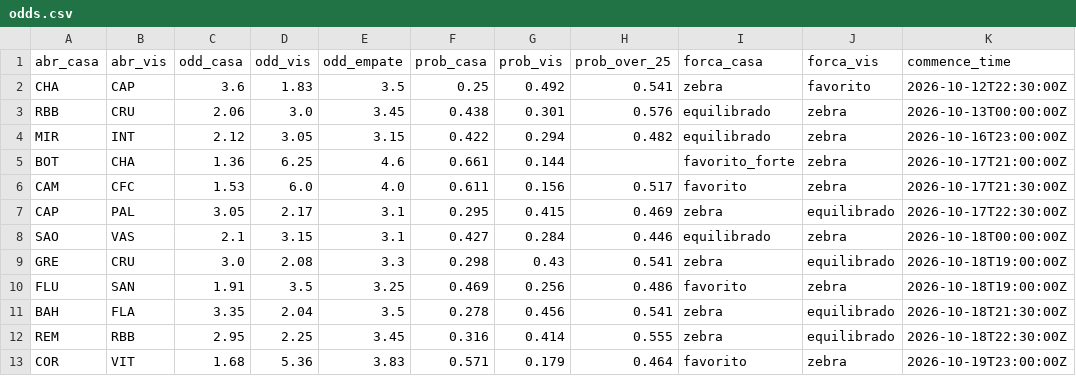
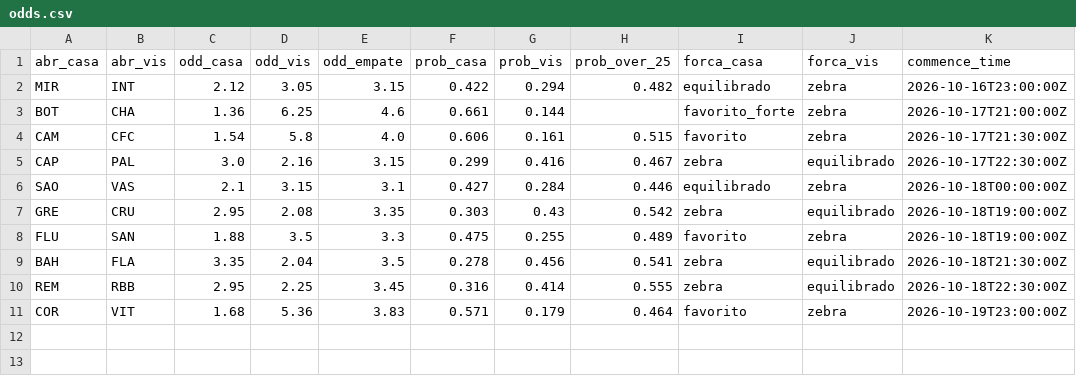
Before and after one commit to FilipeNamorato/namoratosdashboard, a CSV file: docs/data/current/odds.csv, drawn as a sheet.

```diff
--- a/docs/data/current/odds.csv
+++ b/docs/data/current/odds.csv
@@ -1,11 +1,9 @@
 abr_casa,abr_vis,odd_casa,odd_vis,odd_empate,prob_casa,prob_vis,prob_over_25,forca_casa,forca_vis,commence_time
-CHA,CAP,3.6,1.83,3.5,0.25,0.492,0.541,zebra,favorito,2026-10-12T22:30:00Z
-RBB,CRU,2.06,3.0,3.45,0.438,0.301,0.576,equilibrado,zebra,2026-10-13T00:00:00Z
 MIR,INT,2.12,3.05,3.15,0.422,0.294,0.482,equilibrado,zebra,2026-10-16T23:00:00Z
 BOT,CHA,1.36,6.25,4.6,0.661,0.144,,favorito_forte,zebra,2026-10-17T21:00:00Z
-CAM,CFC,1.53,6.0,4.0,0.611,0.156,0.517,favorito,zebra,2026-10-17T21:30:00Z
-CAP,PAL,3.05,2.17,3.1,0.295,0.415,0.469,zebra,equilibrado,2026-10-17T22:30:00Z
+CAM,CFC,1.54,5.8,4.0,0.606,0.161,0.515,favorito,zebra,2026-10-17T21:30:00Z
+CAP,PAL,3.0,2.16,3.15,0.299,0.416,0.467,zebra,equilibrado,2026-10-17T22:30:00Z
 SAO,VAS,2.1,3.15,3.1,0.427,0.284,0.446,equilibrado,zebra,2026-10-18T00:00:00Z
-GRE,CRU,3.0,2.08,3.3,0.298,0.43,0.541,zebra,equilibrado,2026-10-18T19:00:00Z
-FLU,SAN,1.91,3.5,3.25,0.469,0.256,0.486,favorito,zebra,2026-10-18T19:00:00Z
+GRE,CRU,2.95,2.08,3.35,0.303,0.43,0.542,zebra,equilibrado,2026-10-18T19:00:00Z
+FLU,SAN,1.88,3.5,3.3,0.475,0.255,0.489,favorito,zebra,2026-10-18T19:00:00Z
 BAH,FLA,3.35,2.04,3.5,0.278,0.456,0.541,zebra,equilibrado,2026-10-18T21:30:00Z
```
Also changed, not shown: docs/data/current/atletas.csv, docs/data/current/log.csv, 11 other files.
